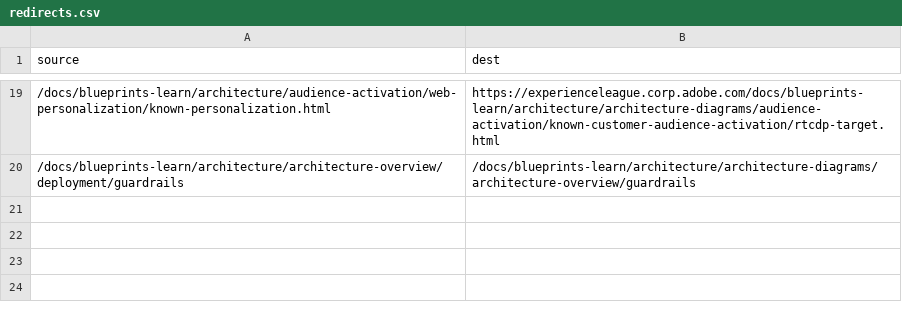
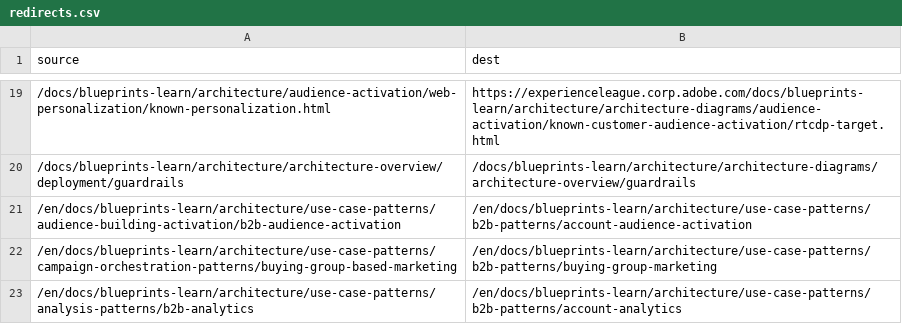
Before and after one commit to AdobeDocs/blueprints-learn.pt-BR, a CSV file: redirects.csv, drawn as a sheet; only a part is shown, gaps mark what is left out; the diff names each change by its address in the sheet, - before the commit and + after, or states it on an @@ line.

Commit message:
Sync non-localized files for core commit b711553 Changes for core/source commit https://github.com/Adobe-Enterprise-Docs/blueprints-learn.en/commit/b7115530c295b016b59ad25c1b2c914c9742e846

```diff
--- a/redirects.csv
+++ b/redirects.csv
+row 21: /en/docs/blueprints-learn/architecture/use-case-patterns/audience-building-activation/b2b-audience-activation | /en/docs/blueprints-learn/architecture/use-case-patterns/b2b-patterns/account-audience-activation
+row 22: /en/docs/blueprints-learn/architecture/use-case-patterns/campaign-orchestration-patterns/buying-group-based-marketing | /en/docs/blueprints-learn/architecture/use-case-patterns/b2b-patterns/buying-group-marketing
+row 23: /en/docs/blueprints-learn/architecture/use-case-patterns/analysis-patterns/b2b-analytics | /en/docs/blueprints-learn/architecture/use-case-patterns/b2b-patterns/account-analytics
```
Also changed, not shown: 1 other file.
